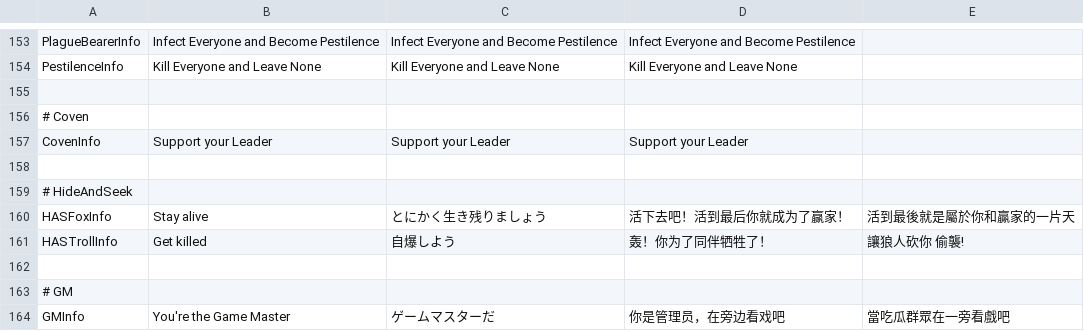
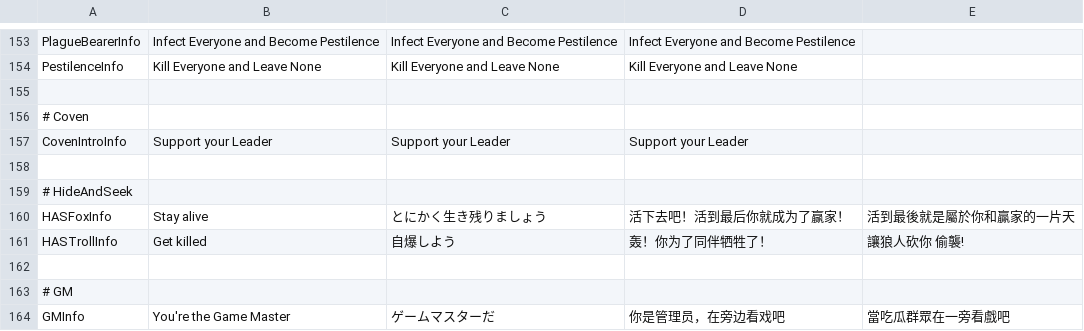
Before and after one commit to discus-sions/TownOfHost-TheOtherRoles, a CSV file: Resources/string.csv, drawn as a sheet; only a part is shown, gaps mark what is left out.

Commit message:
Update Coven Intro

```diff
--- a/Resources/string.csv
+++ b/Resources/string.csv
@@ -156,3 +156,3 @@ PestilenceInfo,Kill Everyone and Leave None,Kill Everyone and Leave None,Kill Ev
 # Coven
-CovenInfo,Support your Leader,Support your Leader,Support your Leader
+CovenIntroInfo,Support your Leader,Support your Leader,Support your Leader
 
```
